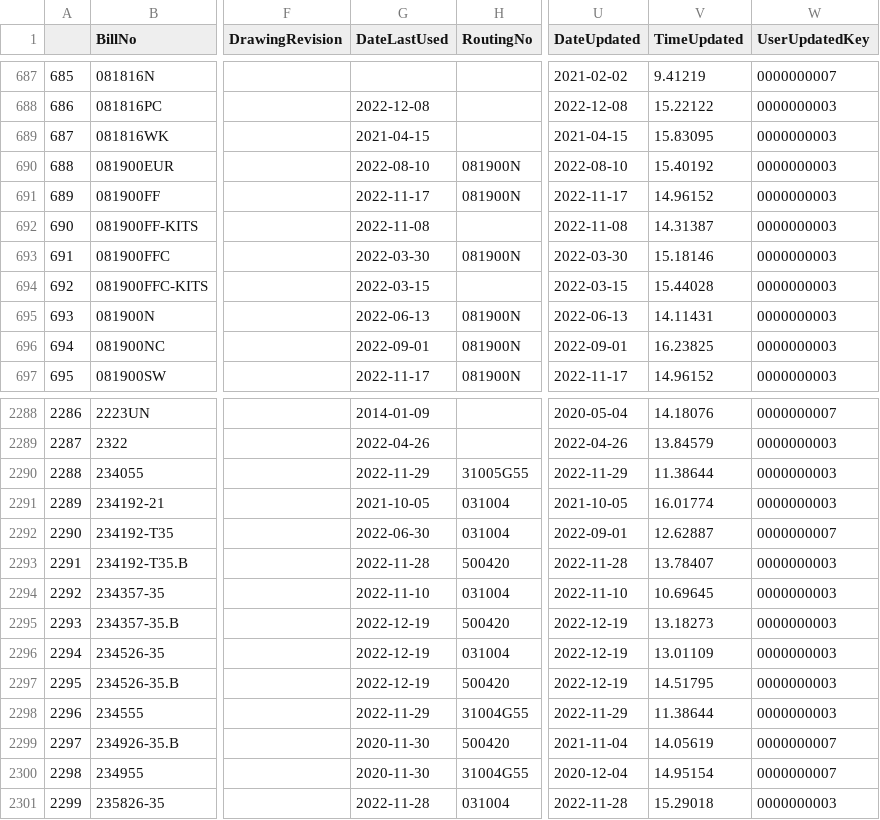
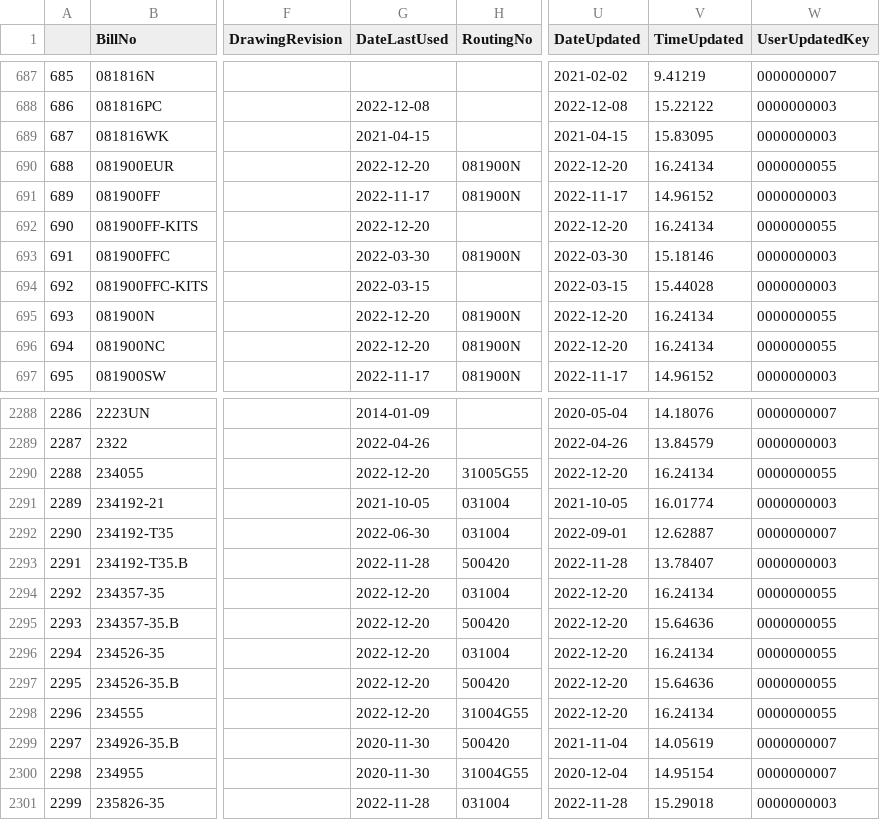
Before and after one commit to ParkerMedlin/kpk-app, a CSV file: db_imports/BM_BillHeader.csv, drawn as a sheet; only a part is shown, gaps mark what is left out; the diff covers the shown part only; the diff names each change by its address in the sheet, - before the commit and + after, or states it on an @@ line.

```diff
--- a/db_imports/BM_BillHeader.csv
+++ b/db_imports/BM_BillHeader.csv
-G690 (DateLastUsed): 2022-08-10
+G690 (DateLastUsed): 2022-12-20
-U690 (DateUpdated): 2022-08-10
+U690 (DateUpdated): 2022-12-20
-V690 (TimeUpdated): 15.40192
+V690 (TimeUpdated): 16.24134
-W690 (UserUpdatedKey): 0000000003
+W690 (UserUpdatedKey): 0000000055
-G692 (DateLastUsed): 2022-11-08
+G692 (DateLastUsed): 2022-12-20
-U692 (DateUpdated): 2022-11-08
+U692 (DateUpdated): 2022-12-20
-V692 (TimeUpdated): 14.31387
+V692 (TimeUpdated): 16.24134
-W692 (UserUpdatedKey): 0000000003
+W692 (UserUpdatedKey): 0000000055
-G695 (DateLastUsed): 2022-06-13
+G695 (DateLastUsed): 2022-12-20
-U695 (DateUpdated): 2022-06-13
+U695 (DateUpdated): 2022-12-20
-V695 (TimeUpdated): 14.11431
+V695 (TimeUpdated): 16.24134
-W695:W696 (UserUpdatedKey): 0000000003
+W695:W696 (UserUpdatedKey): 0000000055
-G696 (DateLastUsed): 2022-09-01
+G696 (DateLastUsed): 2022-12-20
-U696 (DateUpdated): 2022-09-01
+U696 (DateUpdated): 2022-12-20
-V696 (TimeUpdated): 16.23825
+V696 (TimeUpdated): 16.24134
-G2290 (DateLastUsed): 2022-11-29
+G2290 (DateLastUsed): 2022-12-20
-U2290 (DateUpdated): 2022-11-29
+U2290 (DateUpdated): 2022-12-20
-V2290 (TimeUpdated): 11.38644
+V2290 (TimeUpdated): 16.24134
-W2290 (UserUpdatedKey): 0000000003
+W2290 (UserUpdatedKey): 0000000055
-G2294 (DateLastUsed): 2022-11-10
+G2294 (DateLastUsed): 2022-12-20
-U2294 (DateUpdated): 2022-11-10
+U2294 (DateUpdated): 2022-12-20
-V2294 (TimeUpdated): 10.69645
+V2294 (TimeUpdated): 16.24134
-W2294:W2298 (UserUpdatedKey): 0000000003
+W2294:W2298 (UserUpdatedKey): 0000000055
-G2295:G2297 (DateLastUsed): 2022-12-19
+G2295:G2297 (DateLastUsed): 2022-12-20
-U2295:U2297 (DateUpdated): 2022-12-19
+U2295:U2297 (DateUpdated): 2022-12-20
-V2295 (TimeUpdated): 13.18273
+V2295 (TimeUpdated): 15.64636
-V2296 (TimeUpdated): 13.01109
+V2296 (TimeUpdated): 16.24134
-V2297 (TimeUpdated): 14.51795
+V2297 (TimeUpdated): 15.64636
-G2298 (DateLastUsed): 2022-11-29
+G2298 (DateLastUsed): 2022-12-20
-U2298 (DateUpdated): 2022-11-29
+U2298 (DateUpdated): 2022-12-20
-V2298 (TimeUpdated): 11.38644
+V2298 (TimeUpdated): 16.24134
```
Also changed, not shown: 88 edited cells elsewhere in this file, db_imports/prodmerge.csv, 13 other files.
